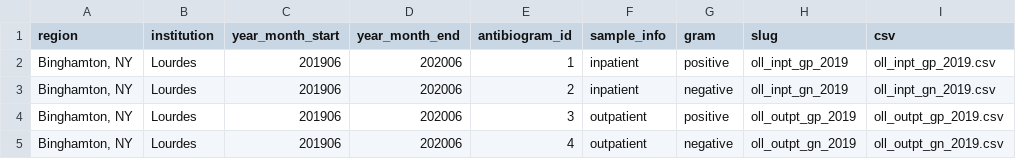
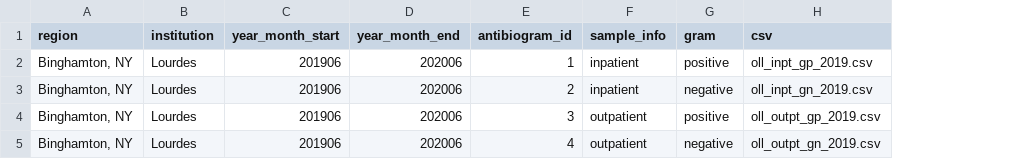
Before and after one commit to samchencode/bugs-and-drugs, a CSV file: src/data/atlas.csv, drawn as a sheet; the diff names each change by its address in the sheet, - before the commit and + after, or states it on an @@ line.

Commit message:
refactor: remove unused data column

```diff
--- a/src/data/atlas.csv
+++ b/src/data/atlas.csv
-column H (slug), rows 2-5: oll_inpt_gp_2019 | oll_inpt_gn_2019 | oll_outpt_gp_2019 | oll_outpt_gn_2019
```
